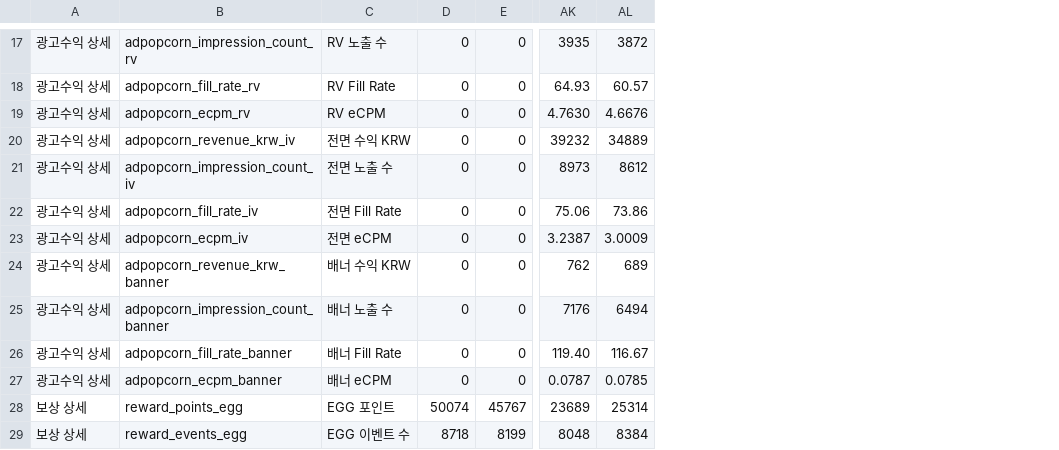
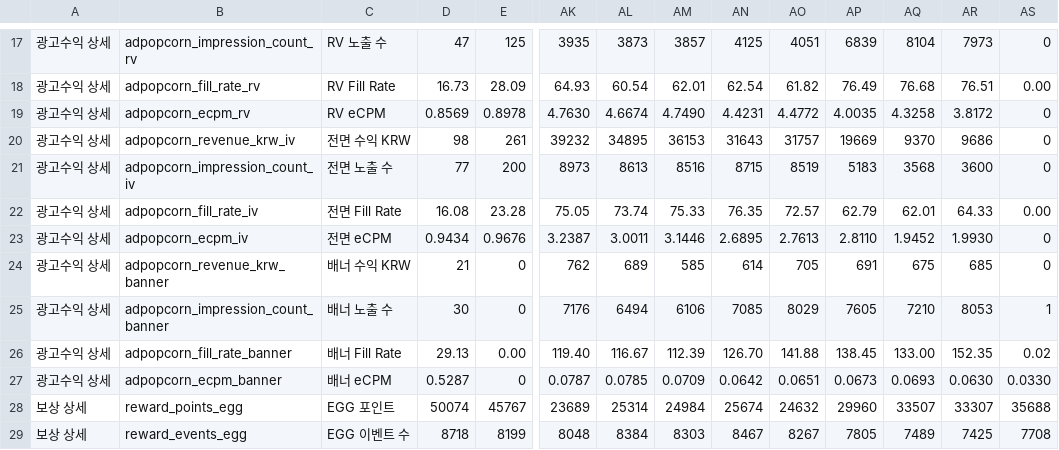
Before and after one commit to dongwonlee222/golden-goose-report, a CSV file: golden_goose_daily_sheet_view.csv, drawn as a sheet; only a part is shown, gaps mark what is left out; the diff covers the shown part only; the diff names each change by its address in the sheet, - before the commit and + after, or states it on an @@ line.

```diff
--- a/golden_goose_daily_sheet_view.csv
+++ b/golden_goose_daily_sheet_view.csv
+column AM, rows 17-29: 3857 | 62.01 | 4.7490 | 36153 | 8516 | 75.33 | 3.1446 | 585 | 6106 | 112.39 | 0.0709 | 24984 | 8303
+column AN, rows 17-29: 4125 | 62.54 | 4.4231 | 31643 | 8715 | 76.35 | 2.6895 | 614 | 7085 | 126.70 | 0.0642 | 25674 | 8467
+column AO, rows 17-29: 4051 | 61.82 | 4.4772 | 31757 | 8519 | 72.57 | 2.7613 | 705 | 8029 | 141.88 | 0.0651 | 24632 | 8267
+column AP, rows 17-29: 6839 | 76.49 | 4.0035 | 19669 | 5183 | 62.79 | 2.8110 | 691 | 7605 | 138.45 | 0.0673 | 29960 | 7805
+column AQ, rows 17-29: 8104 | 76.68 | 4.3258 | 9370 | 3568 | 62.01 | 1.9452 | 675 | 7210 | 133.00 | 0.0693 | 33507 | 7489
+column AR, rows 17-29: 7973 | 76.51 | 3.8172 | 9686 | 3600 | 64.33 | 1.9930 | 685 | 8053 | 152.35 | 0.0630 | 33307 | 7425
+column AS, rows 17-29: 0 | 0.00 | 0 | 0 | 0 | 0.00 | 0 | 0 | 1 | 0.02 | 0.0330 | 35688 | 7708
-D17: 0
+D17: 47
-E17: 0
+E17: 125
-AL17: 3872
+AL17: 3873
-D18: 0
+D18: 16.73
-E18: 0
+E18: 28.09
-AL18: 60.57
+AL18: 60.54
-D19: 0
+D19: 0.8569
-E19: 0
+E19: 0.8978
-AL19: 4.6676
+AL19: 4.6674
-D20: 0
+D20: 98
-E20: 0
+E20: 261
-AL20: 34889
+AL20: 34895
-D21: 0
+D21: 77
-E21: 0
+E21: 200
-AL21: 8612
+AL21: 8613
-D22: 0
+D22: 16.08
-E22: 0
+E22: 23.28
-AK22: 75.06
+AK22: 75.05
-AL22: 73.86
+AL22: 73.74
-D23: 0
+D23: 0.9434
-E23: 0
+E23: 0.9676
-AL23: 3.0009
+AL23: 3.0011
-D24: 0
+D24: 21
-D25: 0
+D25: 30
-D26: 0
+D26: 29.13
-E26: 0
+E26: 0.00
-D27: 0
+D27: 0.5287
```
Also changed, not shown: 25 edited cells elsewhere in this file, adpopcorn_publisher_metadata.csv, golden_goose_daily_master.csv, 2 other files.
